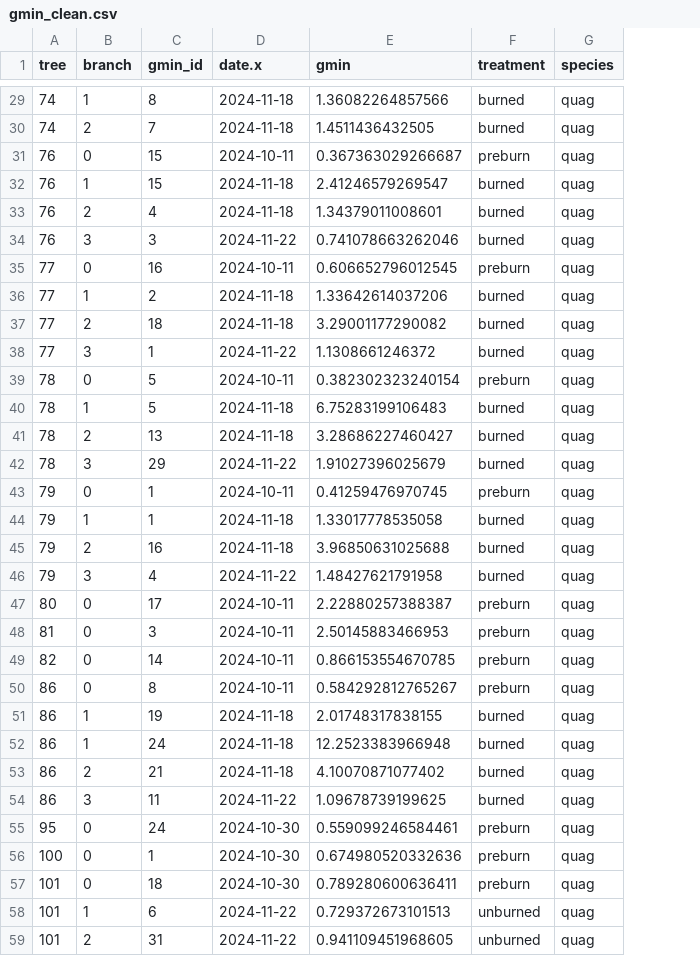
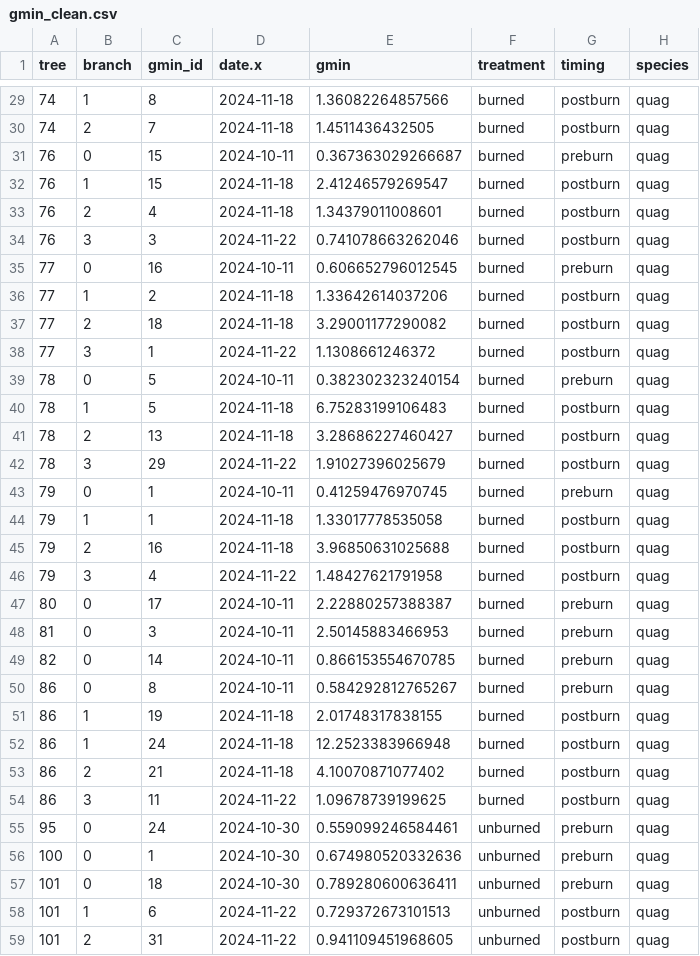
Before and after one commit to sdewees0523/sedgwick_trex_2024, a CSV file: data/clean_data/gmin_clean.csv, drawn as a sheet; only a part is shown, gaps mark what is left out; the diff covers the shown part only; the diff names each change by its address in the sheet, - before the commit and + after, or states it on an @@ line.

```diff
--- a/data/clean_data/gmin_clean.csv
+++ b/data/clean_data/gmin_clean.csv
+column G (timing), rows 29-59: postburn | postburn | preburn | postburn | postburn | postburn | preburn | postburn | postburn | postburn | preburn | postburn | postburn | postburn | preburn | postburn | postburn | postburn | preburn | preburn | preburn | preburn | postburn | postburn | postburn | postburn | preburn | preburn | preburn | postburn | postburn
-F31 (treatment): preburn
+F31 (treatment): burned
-F35 (treatment): preburn
+F35 (treatment): burned
-F39 (treatment): preburn
+F39 (treatment): burned
-F43 (treatment): preburn
+F43 (treatment): burned
-F47:F50 (treatment): preburn
+F47:F50 (treatment): burned
-F55:F57 (treatment): preburn
+F55:F57 (treatment): unburned
```
Also changed, not shown: 39 edited cells elsewhere in this file, 1 other file.
